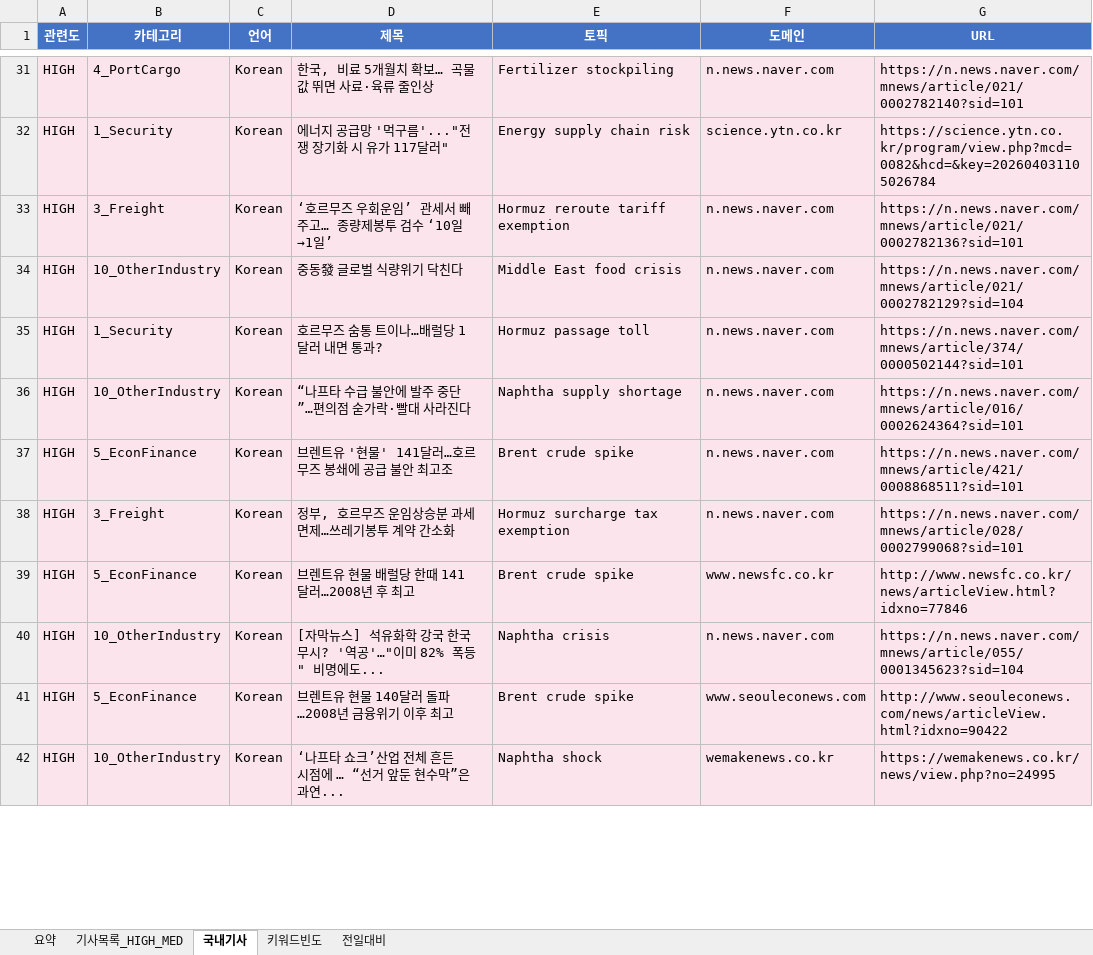
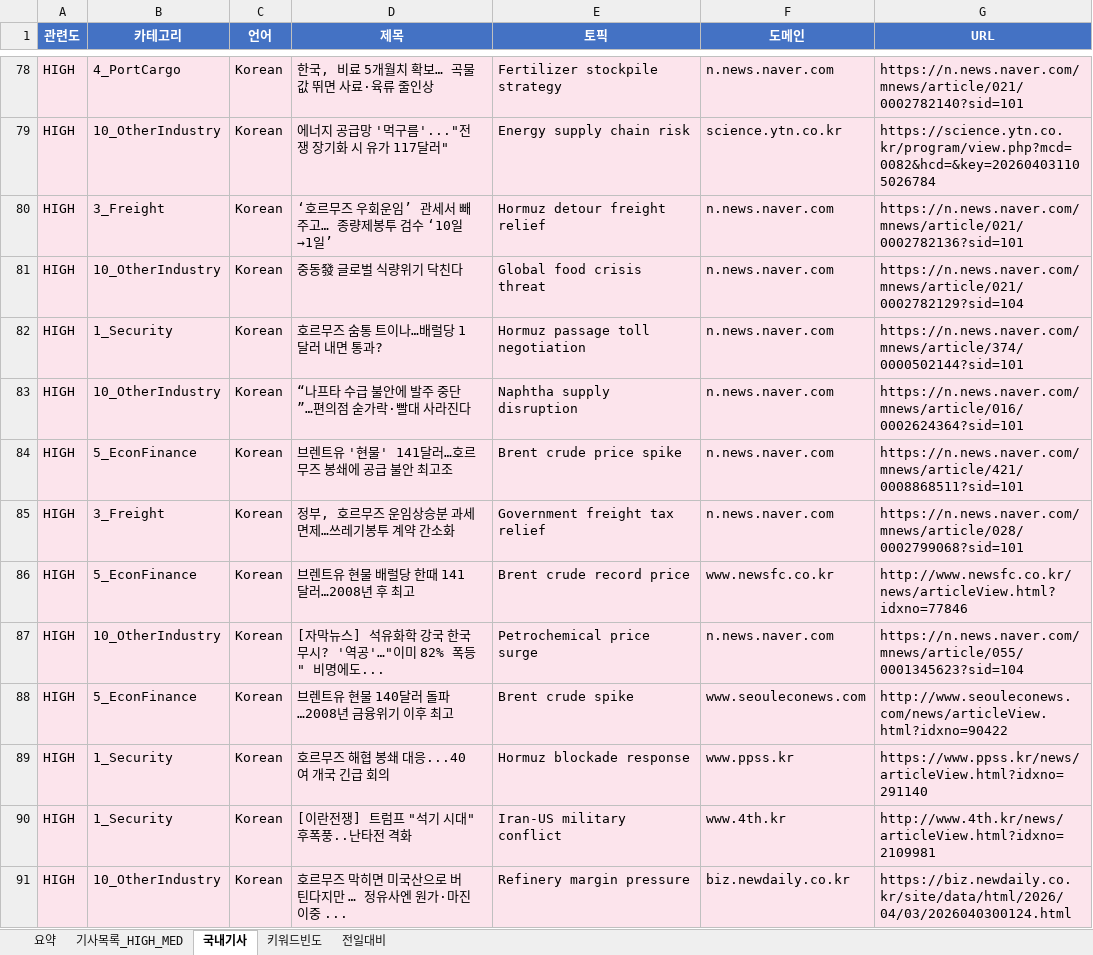
Before and after one commit to Hyongmo/Global-SCM-Monitoring, an Excel workbook: monitoring/20260403/daily_report_20260403.xlsx, sheet 국내기사, drawn as a sheet; only a part is shown, gaps mark what is left out; values as stored, in another font and other column widths than the file's, no borders; addresses are those after the commit; the diff covers the shown part only; the diff names each change by its address in the sheet, - before the commit and + after, or states it on an @@ line.

```diff
--- a/monitoring/20260403/daily_report_20260403.xlsx (sheet 국내기사)
+++ b/monitoring/20260403/daily_report_20260403.xlsx (sheet 국내기사)
-E78 (토픽): Fertilizer stockpiling
+E78 (토픽): Fertilizer stockpile strategy
-B79 (카테고리): 1_Security
+B79 (카테고리): 10_OtherIndustry
-E80 (토픽): Hormuz reroute tariff exemption
+E80 (토픽): Hormuz detour freight relief
-E81 (토픽): Middle East food crisis
+E81 (토픽): Global food crisis threat
-E82 (토픽): Hormuz passage toll
+E82 (토픽): Hormuz passage toll negotiation
-E83 (토픽): Naphtha supply shortage
+E83 (토픽): Naphtha supply disruption
-E84 (토픽): Brent crude spike
+E84 (토픽): Brent crude price spike
-E85 (토픽): Hormuz surcharge tax exemption
+E85 (토픽): Government freight tax relief
-E86 (토픽): Brent crude spike
+E86 (토픽): Brent crude record price
-E87 (토픽): Naphtha crisis
+E87 (토픽): Petrochemical price surge
+row 89: HIGH | 1_Security | Korean | 호르무즈 해협 봉쇄 대응...40여 개국 긴급 회의 | Hormuz blockade response | www.ppss.kr | https://www.ppss.kr/news/articleView.html?idxno=291140
+row 90: HIGH | 1_Security | Korean | [이란전쟁] 트럼프 "석기 시대" 후폭풍..난타전 격화 | Iran-US military conflict | www.4th.kr | http://www.4th.kr/news/articleView.html?idxno=2109981
-D91 (제목): ‘나프타 쇼크’산업 전체 흔든 시점에 … “선거 앞둔 현수막”은 과연...
+D91 (제목): 호르무즈 막히면 미국산으로 버틴다지만 … 정유사엔 원가·마진 이중 ...
-E91 (토픽): Naphtha shock
+E91 (토픽): Refinery margin pressure
-F91 (도메인): wemakenews.co.kr
+F91 (도메인): biz.newdaily.co.kr
-G91 (URL): https://wemakenews.co.kr/news/view.php?no=24995
+G91 (URL): https://biz.newdaily.co.kr/site/data/html/2026/04/03/2026040300124.html
```
Also changed, not shown: 158 added rows, 17 removed rows and 296 edited cells elsewhere in this sheet, sheet 기사목록_HIGH_MED, sheet 키워드빈도, sheet 요약, sheet 전일대비, 6 other files.
